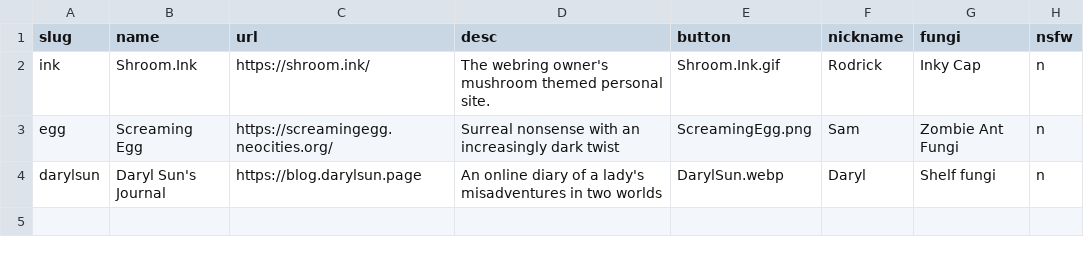
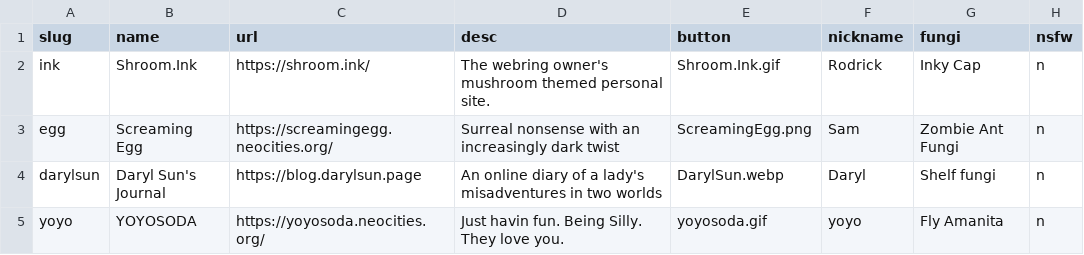
Before and after one commit to yoyosoda/void.shrooms, a CSV file: _data/members.csv, drawn as a sheet; the diff names each change by its address in the sheet, - before the commit and + after, or states it on an @@ line.

Commit message:
Update members.csv
i like mushrooms.... they are cute little guys.... and can eat you..... I also like scary things.... just want to have fun :)

```diff
--- a/_data/members.csv
+++ b/_data/members.csv
+row 5: yoyo | YOYOSODA | https://yoyosoda.neocities.org/ | Just havin fun. Being Silly. They love you. | yoyosoda.gif | yoyo | Fly Amanita | n
```
